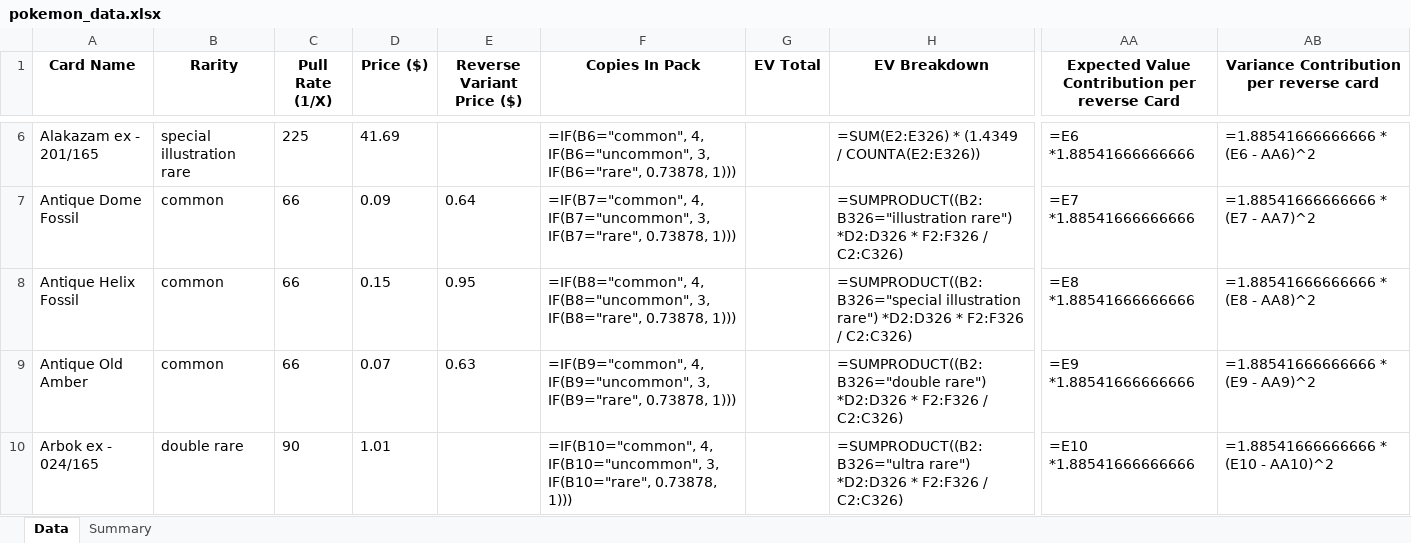
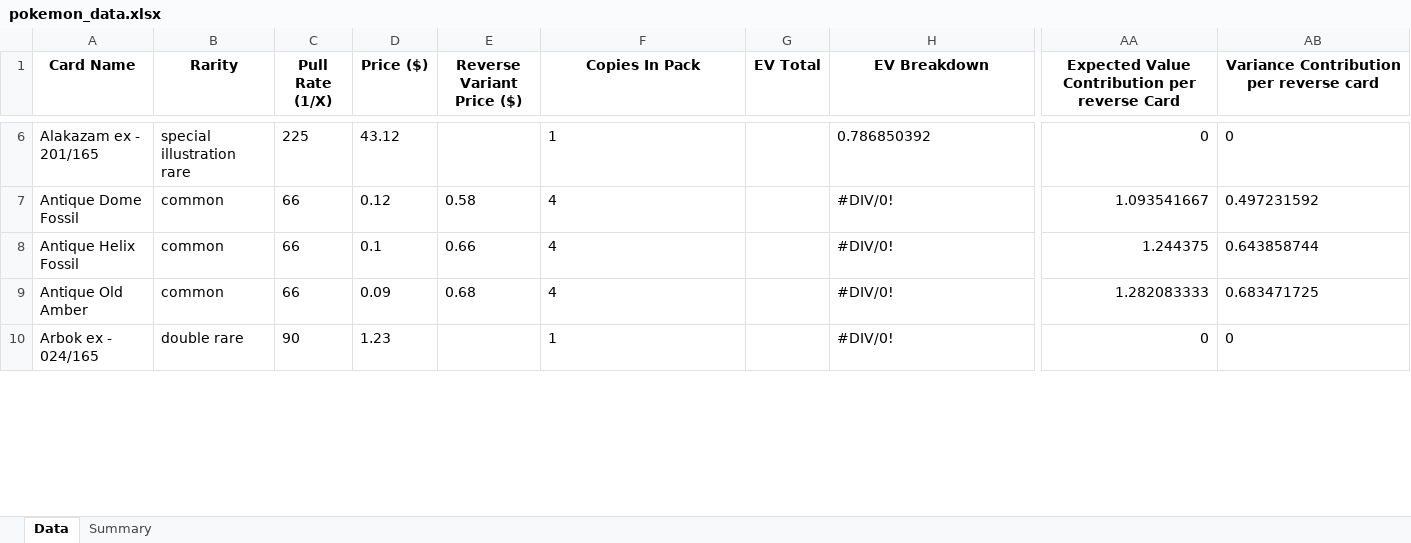
Before and after one commit to BeBoop-Beep/EVRCalculator, an Excel workbook: excelDocs/scarletAndViolet151/pokemon_data.xlsx, sheet Data, drawn as a sheet; only a part is shown, gaps mark what is left out; values as stored, in another font and other column widths than the file's, no borders; formulas without a stored value are shown as written; the diff covers the shown part only; the diff names each change by its address in the sheet, - before the commit and + after, or states it on an @@ line.

Commit message:
Refactor scraper architecture; implement TCGPlayerClient, card parsing, and sealed price fetching; enhance Excel export functionality

```diff
--- a/excelDocs/scarletAndViolet151/pokemon_data.xlsx (sheet Data)
+++ b/excelDocs/scarletAndViolet151/pokemon_data.xlsx (sheet Data)
-D6 (Price ($)): 41.69
+D6 (Price ($)): 43.12
-F6 (Copies In Pack): =IF(B6="common", 4, IF(B6="uncommon", 3, IF(B6="rare", 0.73878, 1)))
+F6 (Copies In Pack): 1
-H6 (EV Breakdown): =SUM(E2:E326) * (1.4349 / COUNTA(E2:E326))
+H6 (EV Breakdown): 0.786850392
-AA6: =E6 *1.88541666666666
+AA6: 0
-AB6: =1.88541666666666 * (E6 - AA6)^2
+AB6: 0
-D7 (Price ($)): 0.09
+D7 (Price ($)): 0.12
-E7 (Reverse Variant Price ($)): 0.64
+E7 (Reverse Variant Price ($)): 0.58
-F7 (Copies In Pack): =IF(B7="common", 4, IF(B7="uncommon", 3, IF(B7="rare", 0.73878, 1)))
+F7 (Copies In Pack): 4
-H7 (EV Breakdown): =SUMPRODUCT((B2:B326="illustration rare") *D2:D326 * F2:F326 / C2:C326)
+H7 (EV Breakdown): #DIV/0!
-AA7: =E7 *1.88541666666666
+AA7: 1.093541667
-AB7: =1.88541666666666 * (E7 - AA7)^2
+AB7: 0.497231592
-D8 (Price ($)): 0.15
+D8 (Price ($)): 0.1
-E8 (Reverse Variant Price ($)): 0.95
+E8 (Reverse Variant Price ($)): 0.66
-F8 (Copies In Pack): =IF(B8="common", 4, IF(B8="uncommon", 3, IF(B8="rare", 0.73878, 1)))
+F8 (Copies In Pack): 4
-H8 (EV Breakdown): =SUMPRODUCT((B2:B326="special illustration rare") *D2:D326 * F2:F326 / C2:C326)
+H8 (EV Breakdown): #DIV/0!
-AA8: =E8 *1.88541666666666
+AA8: 1.244375
-AB8: =1.88541666666666 * (E8 - AA8)^2
+AB8: 0.643858744
-D9 (Price ($)): 0.07
+D9 (Price ($)): 0.09
-E9 (Reverse Variant Price ($)): 0.63
+E9 (Reverse Variant Price ($)): 0.68
-F9 (Copies In Pack): =IF(B9="common", 4, IF(B9="uncommon", 3, IF(B9="rare", 0.73878, 1)))
+F9 (Copies In Pack): 4
-H9 (EV Breakdown): =SUMPRODUCT((B2:B326="double rare") *D2:D326 * F2:F326 / C2:C326)
+H9 (EV Breakdown): #DIV/0!
-AA9: =E9 *1.88541666666666
+AA9: 1.282083333
-AB9: =1.88541666666666 * (E9 - AA9)^2
+AB9: 0.683471725
-D10 (Price ($)): 1.01
+D10 (Price ($)): 1.23
-F10 (Copies In Pack): =IF(B10="common", 4, IF(B10="uncommon", 3, IF(B10="rare", 0.73878, 1)))
+F10 (Copies In Pack): 1
-H10 (EV Breakdown): =SUMPRODUCT((B2:B326="ultra rare") *D2:D326 * F2:F326 / C2:C326)
+H10 (EV Breakdown): #DIV/0!
-AA10: =E10 *1.88541666666666
+AA10: 0
-AB10: =1.88541666666666 * (E10 - AA10)^2
+AB10: 0
```
Also changed, not shown: 1 added row, 118 removed rows and 952 edited cells elsewhere in this sheet, excelDocs/paldeanFates/pokemon_data.xlsx, excelDocs/paradoxRift/pokemon_data.xlsx, 11 other files.
